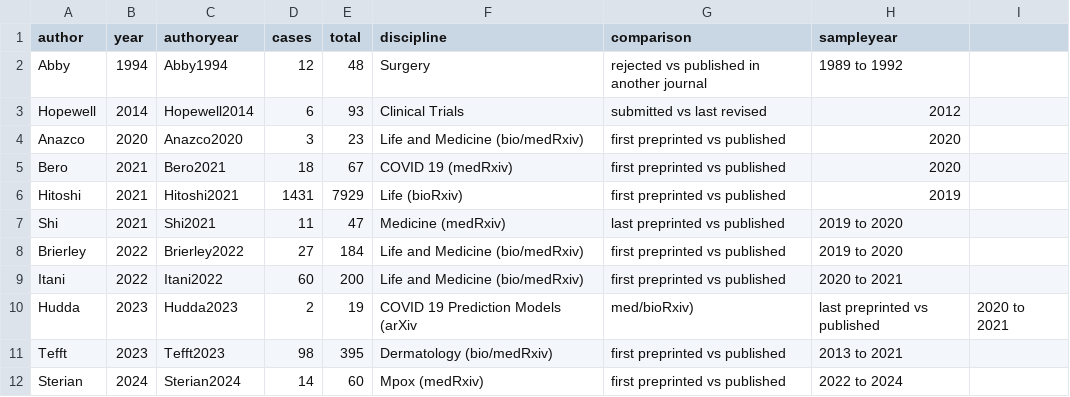
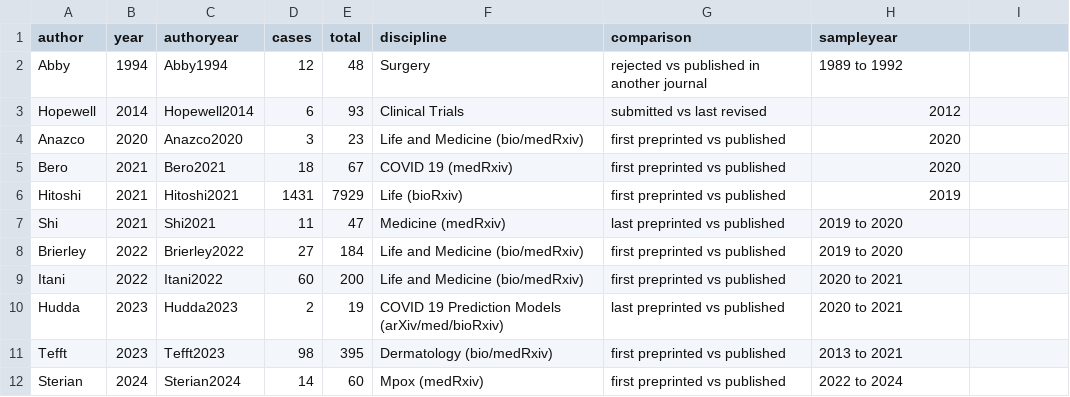
Before and after one commit to MarioMalicki/Manuscript-Changes-Tracker, a CSV file: Authorship.csv, drawn as a sheet.

Commit message:
Update Authorship.csv

```diff
--- a/Authorship.csv
+++ b/Authorship.csv
@@ -9,3 +9,3 @@ Brierley,2022,Brierley2022,27,184,Life and Medicine  (bio/medRxiv),first preprin
 Itani,2022,Itani2022,60,200,Life and Medicine  (bio/medRxiv),first preprinted vs published,2020 to 2021
-Hudda,2023,Hudda2023,2,19,COVID 19 Prediction Models (arXiv, med/bioRxiv),last preprinted vs published,2020 to 2021
+Hudda,2023,Hudda2023,2,19,COVID 19 Prediction Models (arXiv/med/bioRxiv),last preprinted vs published,2020 to 2021
 Tefft,2023,Tefft2023,98,395,Dermatology  (bio/medRxiv),first preprinted vs published,2013 to 2021
```
